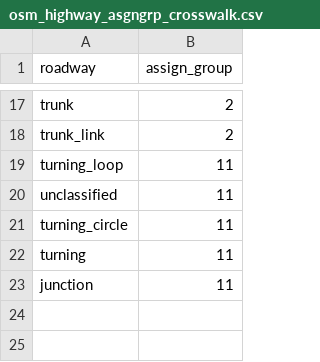
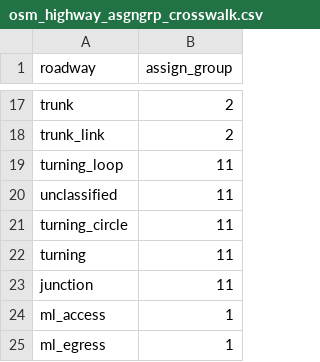
Before and after one commit to wsp-sag/Lasso, a CSV file: metcouncil_data/lookups/osm_highway_asgngrp_crosswalk.csv, drawn as a sheet; only a part is shown, gaps mark what is left out; the diff names each change by its address in the sheet, - before the commit and + after, or states it on an @@ line.

Commit message:
assign_group crosswalk for ML dummy access/egress links

```diff
--- a/metcouncil_data/lookups/osm_highway_asgngrp_crosswalk.csv
+++ b/metcouncil_data/lookups/osm_highway_asgngrp_crosswalk.csv
+row 24: ml_access | 1
+row 25: ml_egress | 1
```
